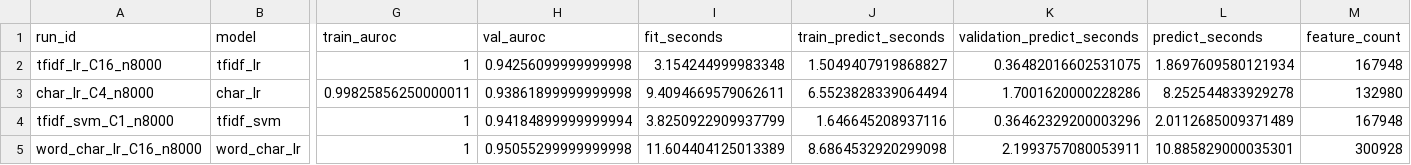
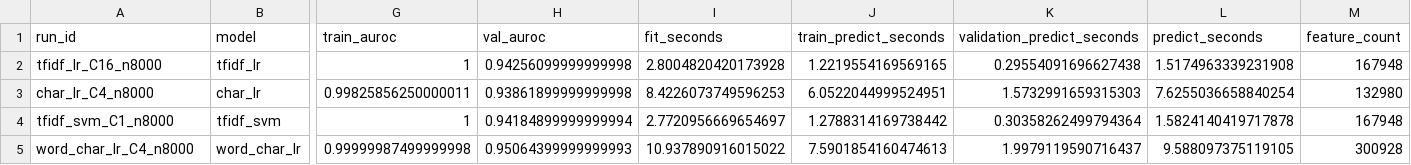
Before and after one commit to sekhari/human-or-ai-submissions, a CSV file: submissions/group-number-34/results/comparison_selected.csv, drawn as a sheet; only a part is shown, gaps mark what is left out; removed rows and columns are numbered as before the commit, all else as after; rows hold the shown columns only; the diff names each change by its address in the sheet, - before the commit and + after, or states it on an @@ line.

```diff
--- a/submissions/group-number-34/results/comparison_selected.csv
+++ b/submissions/group-number-34/results/comparison_selected.csv
-I2 (fit_seconds): 3.154244999983348
+I2 (fit_seconds): 2.8004820420173928
-J2 (train_predict_seconds): 1.5049407919868827
+J2 (train_predict_seconds): 1.2219554169569165
-K2 (validation_predict_seconds): 0.36482016602531075
+K2 (validation_predict_seconds): 0.29554091696627438
-L2 (predict_seconds): 1.8697609580121934
+L2 (predict_seconds): 1.5174963339231908
-I3 (fit_seconds): 9.4094669579062611
+I3 (fit_seconds): 8.4226073749596253
-J3 (train_predict_seconds): 6.5523828339064494
+J3 (train_predict_seconds): 6.0522044999524951
-K3 (validation_predict_seconds): 1.7001620000228286
+K3 (validation_predict_seconds): 1.5732991659315303
-L3 (predict_seconds): 8.252544833929278
+L3 (predict_seconds): 7.6255036658840254
-I4 (fit_seconds): 3.8250922909937799
+I4 (fit_seconds): 2.7720956669654697
-J4 (train_predict_seconds): 1.646645208937116
+J4 (train_predict_seconds): 1.2788314169738442
-K4 (validation_predict_seconds): 0.36462329200003296
+K4 (validation_predict_seconds): 0.30358262499794364
-L4 (predict_seconds): 2.0112685009371489
+L4 (predict_seconds): 1.5824140419717878
-row 5: word_char_lr_C16_n8000 | word_char_lr | 1 | 0.95055299999999998 | 11.604404125013389 | 8.6864532920299098 | 2.1993757080053911 | 10.885829000035301 | 300928
+row 5: word_char_lr_C4_n8000 | word_char_lr | 0.99999987499999998 | 0.95064399999999993 | 10.937890916015022 | 7.5901854160474613 | 1.9979119590716437 | 9.588097375119105 | 300928
```
Also changed, not shown: submissions/group-number-34/results/learning_curve.csv, submissions/group-number-34/results/tuning.csv, 3 other files.
